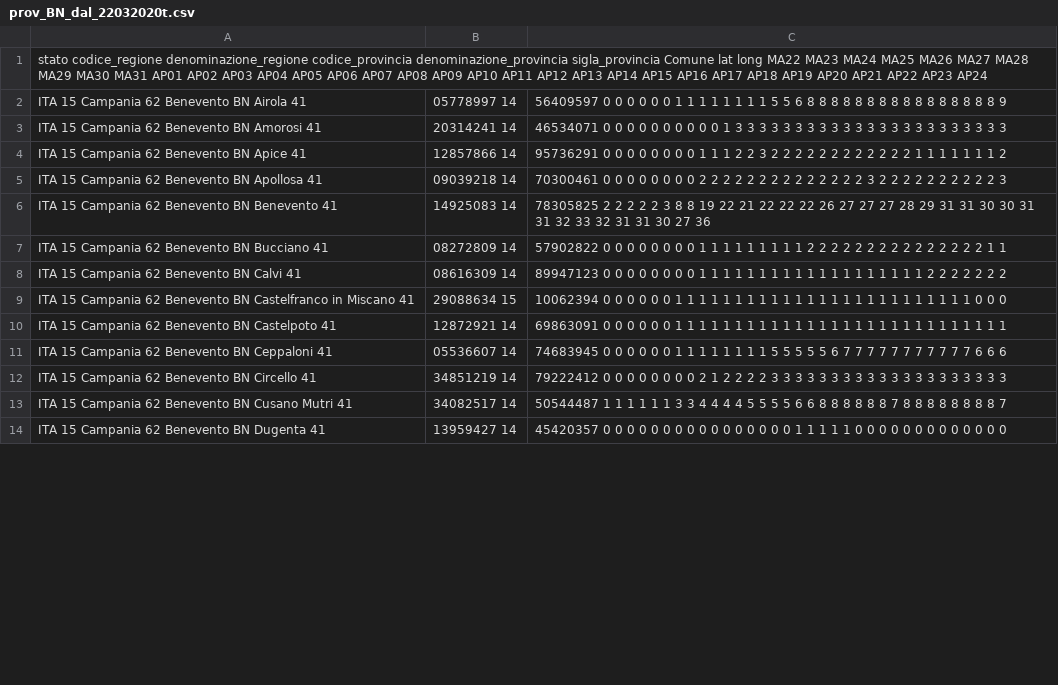
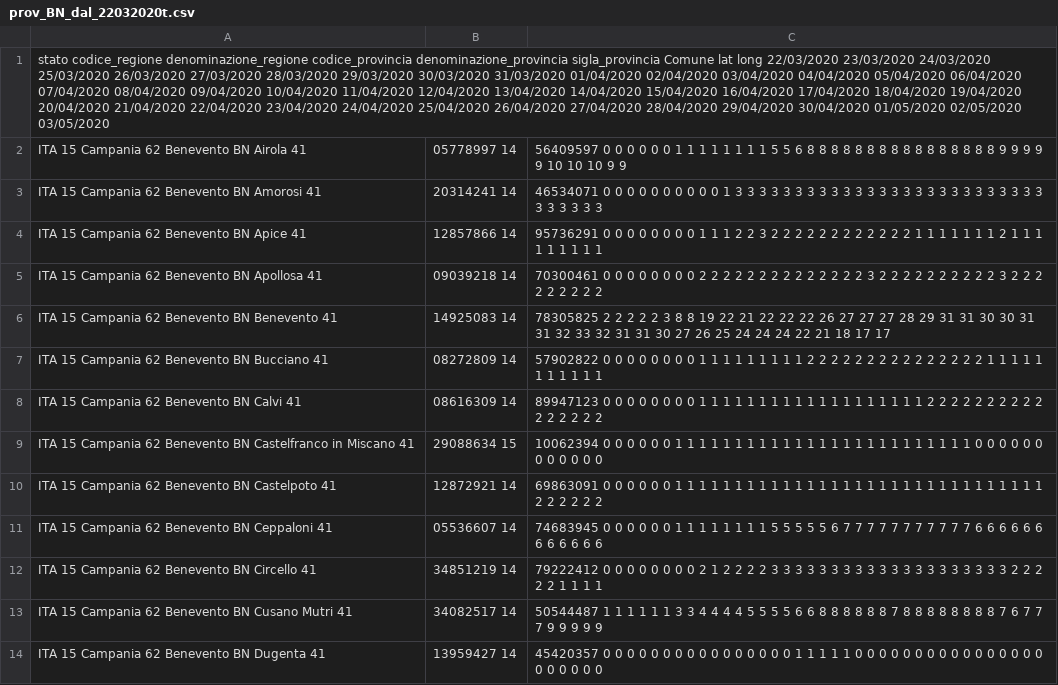
Before and after one commit to CesarinoZ/COVID, a CSV file: prov_BN_dal_22032020t.csv, drawn as a sheet; only a part is shown; the diff covers the shown part only.

Commit message:
Update prov_BN_dal_22032020t.csv

```diff
--- a/prov_BN_dal_22032020t.csv
+++ b/prov_BN_dal_22032020t.csv
@@ -1,14 +1,14 @@
-stato	codice_regione	denominazione_regione	codice_provincia	denominazione_provincia	sigla_provincia	Comune	lat	long	MA22	MA23	MA24	MA25	MA26	MA27	MA28	MA29	MA30	MA31	AP01	AP02	AP03	AP04	AP05	AP06	AP07	AP08	AP09	AP10	AP11	AP12	AP13	AP14	AP15	AP16	AP17	AP18	AP19	AP20	AP21	AP22	AP23	AP24
-ITA	15	Campania	62	Benevento	BN	Airola	41,05778997	14,56409597	0	0	0	0	0	0	1	1	1	1	1	1	1	1	5	5	6	8	8	8	8	8	8	8	8	8	8	8	8	8	8	8	8	9
-ITA	15	Campania	62	Benevento	BN	Amorosi	41,20314241	14,46534071	0	0	0	0	0	0	0	0	0	0	1	3	3	3	3	3	3	3	3	3	3	3	3	3	3	3	3	3	3	3	3	3	3	3
-ITA	15	Campania	62	Benevento	BN	Apice	41,12857866	14,95736291	0	0	0	0	0	0	0	0	1	1	1	2	2	3	2	2	2	2	2	2	2	2	2	2	2	2	1	1	1	1	1	1	1	2
-ITA	15	Campania	62	Benevento	BN	Apollosa	41,09039218	14,70300461	0	0	0	0	0	0	0	0	2	2	2	2	2	2	2	2	2	2	2	2	2	2	3	2	2	2	2	2	2	2	2	2	2	3
-ITA	15	Campania	62	Benevento	BN	Benevento	41,14925083	14,78305825	2	2	2	2	2	3	8	8	19	22	21	22	22	22	26	27	27	27	28	29	31	31	30	30	31	31	32	33	32	31	31	30	27	36
-ITA	15	Campania	62	Benevento	BN	Bucciano	41,08272809	14,57902822	0	0	0	0	0	0	0	0	1	1	1	1	1	1	1	1	1	2	2	2	2	2	2	2	2	2	2	2	2	2	2	2	1	1
-ITA	15	Campania	62	Benevento	BN	Calvi	41,08616309	14,89947123	0	0	0	0	0	0	0	0	1	1	1	1	1	1	1	1	1	1	1	1	1	1	1	1	1	1	1	2	2	2	2	2	2	2
-ITA	15	Campania	62	Benevento	BN	Castelfranco in Miscano	41,29088634	15,10062394	0	0	0	0	0	0	1	1	1	1	1	1	1	1	1	1	1	1	1	1	1	1	1	1	1	1	1	1	1	1	1	0	0	0
-ITA	15	Campania	62	Benevento	BN	Castelpoto	41,12872921	14,69863091	0	0	0	0	0	0	1	1	1	1	1	1	1	1	1	1	1	1	1	1	1	1	1	1	1	1	1	1	1	1	1	1	1	1
-ITA	15	Campania	62	Benevento	BN	Ceppaloni	41,05536607	14,74683945	0	0	0	0	0	0	1	1	1	1	1	1	1	1	5	5	5	5	5	6	7	7	7	7	7	7	7	7	7	7	7	6	6	6
-ITA	15	Campania	62	Benevento	BN	Circello	41,34851219	14,79222412	0	0	0	0	0	0	0	0	2	1	2	2	2	2	3	3	3	3	3	3	3	3	3	3	3	3	3	3	3	3	3	3	3	3
-ITA	15	Campania	62	Benevento	BN	Cusano Mutri	41,34082517	14,50544487	1	1	1	1	1	1	3	3	4	4	4	4	5	5	5	5	6	6	8	8	8	8	8	8	7	8	8	8	8	8	8	8	8	7
-ITA	15	Campania	62	Benevento	BN	Dugenta	41,13959427	14,45420357	0	0	0	0	0	0	0	0	0	0	0	0	0	0	0	0	1	1	1	1	1	0	0	0	0	0	0	0	0	0	0	0	0	0
+stato	codice_regione	denominazione_regione	codice_provincia	denominazione_provincia	sigla_provincia	Comune	lat	long	22/03/2020	23/03/2020	24/03/2020	25/03/2020	26/03/2020	27/03/2020	28/03/2020	29/03/2020	30/03/2020	31/03/2020	01/04/2020	02/04/2020	03/04/2020	04/04/2020	05/04/2020	06/04/2020	07/04/2020	08/04/2020	09/04/2020	10/04/2020	11/04/2020	12/04/2020	13/04/2020	14/04/2020	15/04/2020	16/04/2020	17/04/2020	18/04/2020	19/04/2020	20/04/2020	21/04/2020	22/04/2020	23/04/2020	24/04/2020	25/04/2020	26/04/2020	27/04/2020	28/04/2020	29/04/2020	30/04/2020	01/05/2020	02/05/2020	03/05/2020
+ITA	15	Campania	62	Benevento	BN	Airola	41,05778997	14,56409597	0	0	0	0	0	0	1	1	1	1	1	1	1	1	5	5	6	8	8	8	8	8	8	8	8	8	8	8	8	8	8	8	8	9	9	9	9	9	10	10	10	9	9
+ITA	15	Campania	62	Benevento	BN	Amorosi	41,20314241	14,46534071	0	0	0	0	0	0	0	0	0	0	1	3	3	3	3	3	3	3	3	3	3	3	3	3	3	3	3	3	3	3	3	3	3	3	3	3	3	3	3	3	3	3	3
+ITA	15	Campania	62	Benevento	BN	Apice	41,12857866	14,95736291	0	0	0	0	0	0	0	0	1	1	1	2	2	3	2	2	2	2	2	2	2	2	2	2	2	2	1	1	1	1	1	1	1	2	1	1	1	1	1	1	1	1	1
+ITA	15	Campania	62	Benevento	BN	Apollosa	41,09039218	14,70300461	0	0	0	0	0	0	0	0	2	2	2	2	2	2	2	2	2	2	2	2	2	2	3	2	2	2	2	2	2	2	2	2	2	3	2	2	2	2	2	2	2	2	2
+ITA	15	Campania	62	Benevento	BN	Benevento	41,14925083	14,78305825	2	2	2	2	2	3	8	8	19	22	21	22	22	22	26	27	27	27	28	29	31	31	30	30	31	31	32	33	32	31	31	30	27	26	25	24	24	24	22	21	18	17	17
+ITA	15	Campania	62	Benevento	BN	Bucciano	41,08272809	14,57902822	0	0	0	0	0	0	0	0	1	1	1	1	1	1	1	1	1	2	2	2	2	2	2	2	2	2	2	2	2	2	2	2	1	1	1	1	1	1	1	1	1	1	1
+ITA	15	Campania	62	Benevento	BN	Calvi	41,08616309	14,89947123	0	0	0	0	0	0	0	0	1	1	1	1	1	1	1	1	1	1	1	1	1	1	1	1	1	1	1	2	2	2	2	2	2	2	2	2	2	2	2	2	2	2	2
+ITA	15	Campania	62	Benevento	BN	Castelfranco in Miscano	41,29088634	15,10062394	0	0	0	0	0	0	1	1	1	1	1	1	1	1	1	1	1	1	1	1	1	1	1	1	1	1	1	1	1	1	1	0	0	0	0	0	0	0	0	0	0	0	0
+ITA	15	Campania	62	Benevento	BN	Castelpoto	41,12872921	14,69863091	0	0	0	0	0	0	1	1	1	1	1	1	1	1	1	1	1	1	1	1	1	1	1	1	1	1	1	1	1	1	1	1	1	1	1	1	1	2	2	2	2	2	2
+ITA	15	Campania	62	Benevento	BN	Ceppaloni	41,05536607	14,74683945	0	0	0	0	0	0	1	1	1	1	1	1	1	1	5	5	5	5	5	6	7	7	7	7	7	7	7	7	7	7	7	6	6	6	6	6	6	6	6	6	6	6	6
+ITA	15	Campania	62	Benevento	BN	Circello	41,34851219	14,79222412	0	0	0	0	0	0	0	0	2	1	2	2	2	2	3	3	3	3	3	3	3	3	3	3	3	3	3	3	3	3	3	3	3	3	2	2	2	2	2	1	1	1	1
+ITA	15	Campania	62	Benevento	BN	Cusano Mutri	41,34082517	14,50544487	1	1	1	1	1	1	3	3	4	4	4	4	5	5	5	5	6	6	8	8	8	8	8	8	7	8	8	8	8	8	8	8	8	7	6	7	7	7	9	9	9	9	9
+ITA	15	Campania	62	Benevento	BN	Dugenta	41,13959427	14,45420357	0	0	0	0	0	0	0	0	0	0	0	0	0	0	0	0	1	1	1	1	1	0	0	0	0	0	0	0	0	0	0	0	0	0	0	0	0	0	0	0	0	0	0
```
Also changed, not shown: 65 edited cells elsewhere in this file.
